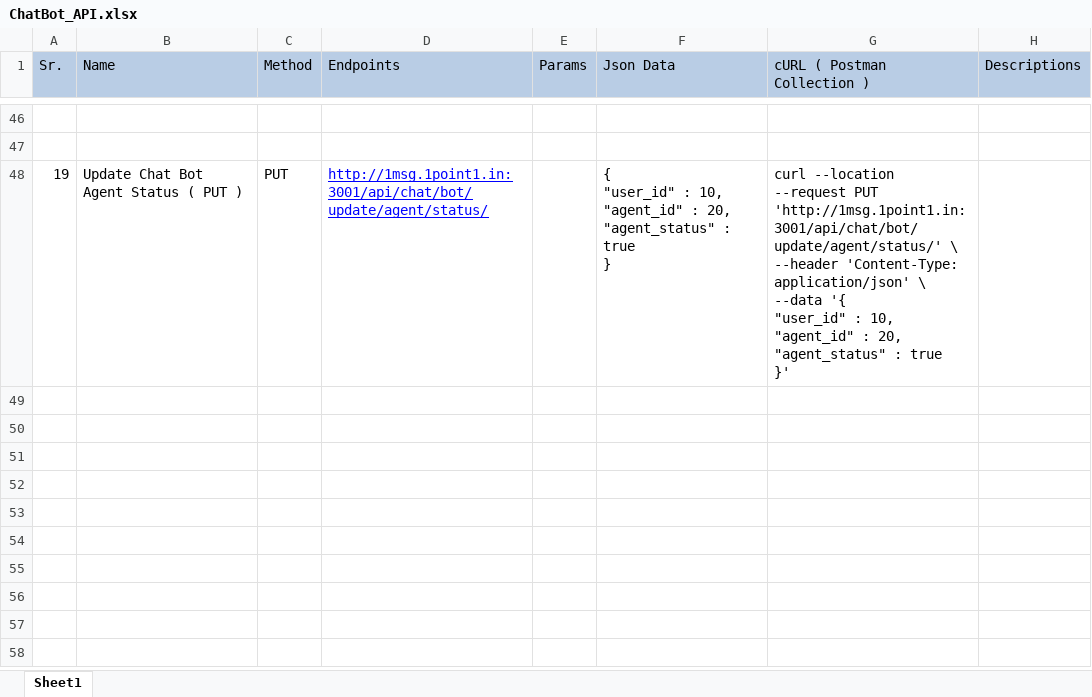
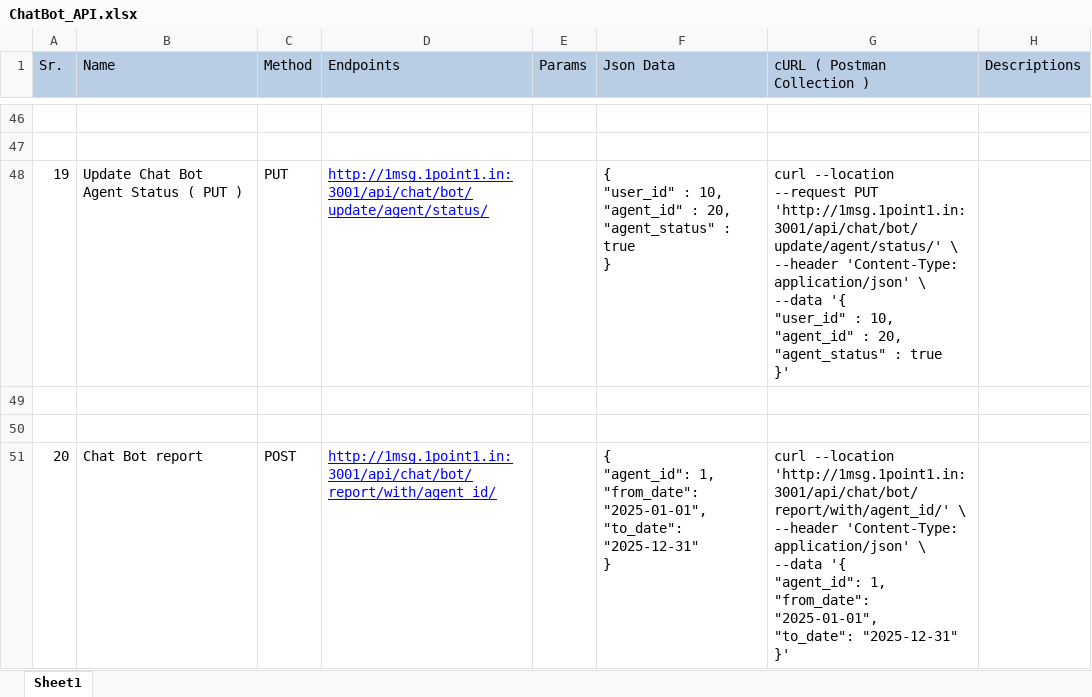
Before and after one commit to junaid982/BotHub_APIs, an Excel workbook: ChatBot_API.xlsx, sheet Sheet1, drawn as a sheet; only a part is shown, gaps mark what is left out; values as stored, in another font and other column widths than the file's, no borders; ↵ is a line break in a cell; the diff names each change by its address in the sheet, - before the commit and + after, or states it on an @@ line.

Commit message:
Added Chat Bot report API

```diff
--- a/ChatBot_API.xlsx (sheet Sheet1)
+++ b/ChatBot_API.xlsx (sheet Sheet1)
+row 49: (empty)
+row 50: (empty)
+row 51: 20 | Chat Bot report | POST | http://1msg.1point1.in:3001/api/chat/bot/report/with/agent_id/ |  | { ↵ "agent_id": 1, ↵ "from_date": "2025-01-01", ↵ "to_date": "2025-12-31" ↵ } | curl --location 'http://1msg.1point1.in:3001/api/chat/bot/report/with/agent_id/' \ ↵ --header 'Content-Type: application/json' \ ↵ --data '{ ↵ "agent_id": 1, ↵ "from_date": "2025-01-01", ↵ "to_date": "2025-12-31" ↵ }'
```
